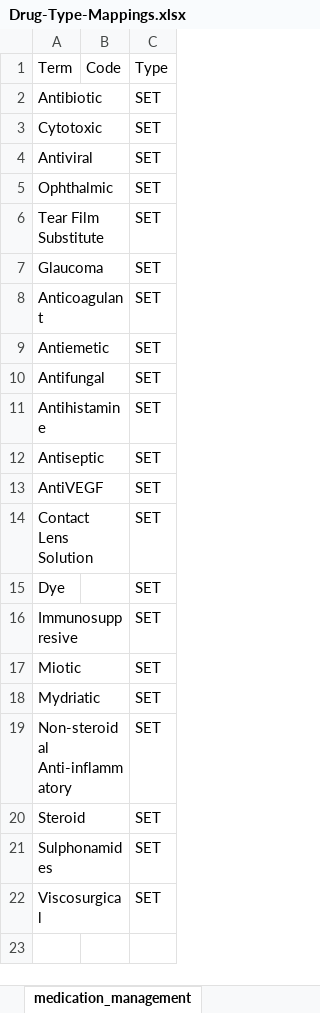
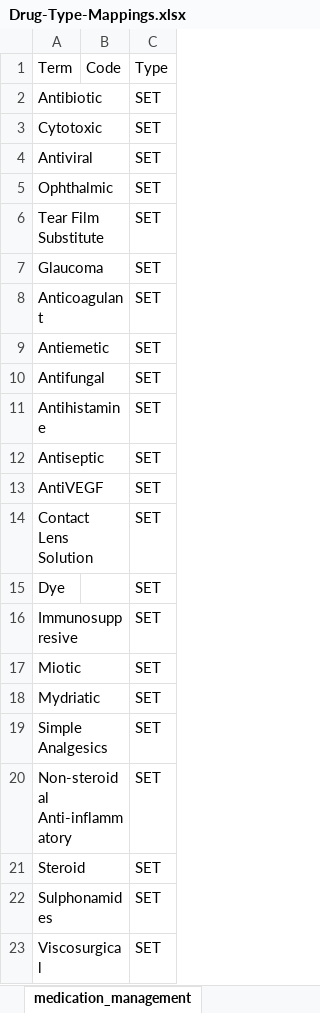
Before and after one commit to AppertaFoundation/openeyes, an Excel workbook: protected/data/dmd_data/Drug-Type-Mappings.xlsx, sheet medication_management, drawn as a sheet; values as stored, in another font and other column widths than the file's, no borders; the diff names each change by its address in the sheet, - before the commit and + after, or states it on an @@ line.

```diff
--- a/protected/data/dmd_data/Drug-Type-Mappings.xlsx (sheet medication_management)
+++ b/protected/data/dmd_data/Drug-Type-Mappings.xlsx (sheet medication_management)
+row 19: Simple Analgesics |  | SET
```
Also changed, not shown: sheet Analgesic, sheet Non-steroidal Anti-inflammatory, other sheet tabs, 1 other file.
